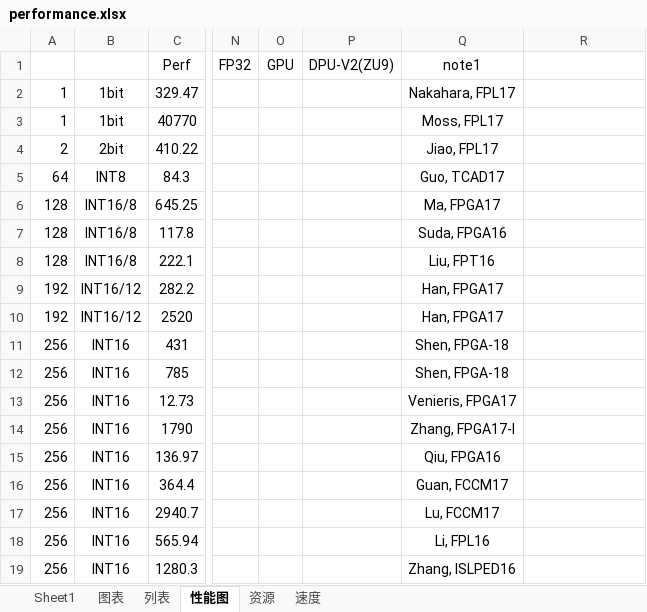
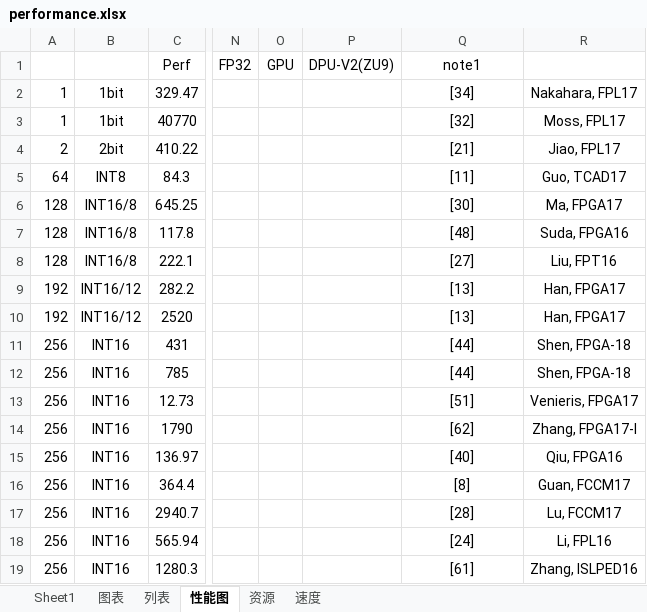
Before and after one commit to GkyHub/TRETS, an Excel workbook: data/performance.xlsx, sheet 性能图, drawn as a sheet; only a part is shown, gaps mark what is left out; values as stored, in another font and other column widths than the file's, no borders; charts and pictures not drawn; the diff covers the shown part only; the diff names each change by its address in the sheet, - before the commit and + after, or states it on an @@ line.

```diff
--- a/data/performance.xlsx (sheet 性能图)
+++ b/data/performance.xlsx (sheet 性能图)
-Q2 (note1): Nakahara, FPL17
+Q2 (note1): [34]
-R2: (empty)
+R2: Nakahara, FPL17
-Q3 (note1): Moss, FPL17
+Q3 (note1): [32]
-R3: (empty)
+R3: Moss, FPL17
-Q4 (note1): Jiao, FPL17
+Q4 (note1): [21]
-R4: (empty)
+R4: Jiao, FPL17
-Q5 (note1): Guo, TCAD17
+Q5 (note1): [11]
-R5: (empty)
+R5: Guo, TCAD17
-Q6 (note1): Ma, FPGA17
+Q6 (note1): [30]
-R6: (empty)
+R6: Ma, FPGA17
-Q7 (note1): Suda, FPGA16
+Q7 (note1): [48]
-R7: (empty)
+R7: Suda, FPGA16
-Q8 (note1): Liu, FPT16
+Q8 (note1): [27]
-R8: (empty)
+R8: Liu, FPT16
-Q9:Q10 (note1): Han, FPGA17
+Q9:Q10 (note1): [13]
-R9:R10: (empty)
+R9:R10: Han, FPGA17
-Q11:Q12 (note1): Shen, FPGA-18
+Q11:Q12 (note1): [44]
-R11:R12: (empty)
+R11:R12: Shen, FPGA-18
-Q13 (note1): Venieris, FPGA17
+Q13 (note1): [51]
-R13: (empty)
+R13: Venieris, FPGA17
-Q14 (note1): Zhang, FPGA17-I
+Q14 (note1): [62]
-R14: (empty)
+R14: Zhang, FPGA17-I
-Q15 (note1): Qiu, FPGA16
+Q15 (note1): [40]
-R15: (empty)
+R15: Qiu, FPGA16
-Q16 (note1): Guan, FCCM17
+Q16 (note1): [8]
-R16: (empty)
+R16: Guan, FCCM17
-Q17 (note1): Lu, FCCM17
+Q17 (note1): [28]
-R17: (empty)
+R17: Lu, FCCM17
-Q18 (note1): Li, FPL16
+Q18 (note1): [24]
-R18: (empty)
+R18: Li, FPL16
-Q19 (note1): Zhang, ISLPED16
+Q19 (note1): [61]
-R19: (empty)
+R19: Zhang, ISLPED16
```
Also changed, not shown: 21 edited cells elsewhere in this sheet, charts or pictures, 4 other files.
